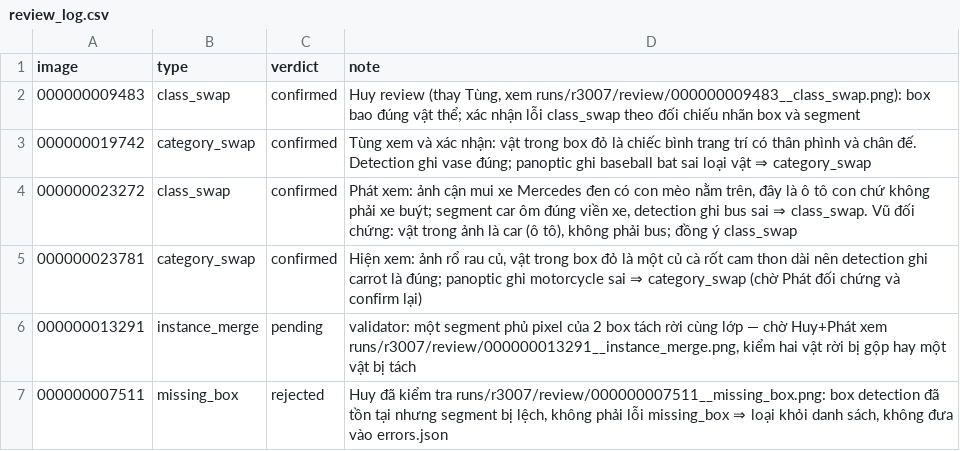
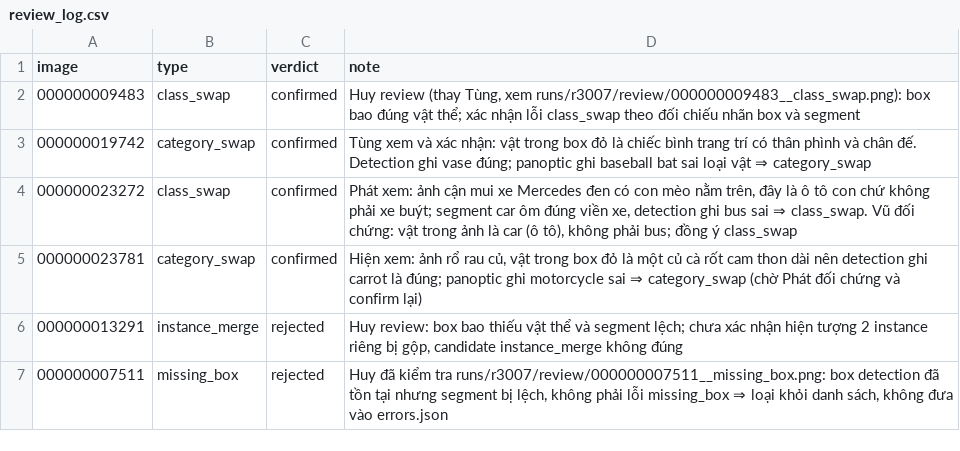
Before and after one commit to MinhHuyStrore/K5-L23-Day10-Nhom24-Dataset-Release-Handover, a CSV file: submission/r3007/review_log.csv, drawn as a sheet.

Commit message:
chore: finalize r3007 dataset release handover
- review_log: 6/6 ung vien da chot (4 confirmed, 2 rejected; #5 instance_merge bi Huy bac, chuan hoa verdict reject->rejected)
- errors.json = 11 luat + 4 gan nhan = 15/250 = 6.0% -> HOLD (khong doi so voi truoc)
- v2/pack/sha256 giu nguyen (244 anh, 1667 nhan, 6 rework); check_handover 17/17 PASS
- REPORT/REVIEW.md: trang thai review sau khi chat

```diff
--- a/submission/r3007/review_log.csv
+++ b/submission/r3007/review_log.csv
@@ -5,3 +5,3 @@ image,type,verdict,note
 000000023781,category_swap,confirmed,"Hiện xem: ảnh rổ rau củ, vật trong box đỏ là một củ cà rốt cam thon dài nên detection ghi carrot là đúng; panoptic ghi motorcycle sai ⇒ category_swap (chờ Phát đối chứng và confirm lại)"
-000000013291,instance_merge,pending,"validator: một segment phủ pixel của 2 box tách rời cùng lớp — chờ Huy+Phát xem runs/r3007/review/000000013291__instance_merge.png, kiểm hai vật rời bị gộp hay một vật bị tách"
+000000013291,instance_merge,rejected,"Huy review: box bao thiếu vật thể và segment lệch; chưa xác nhận hiện tượng 2 instance riêng bị gộp, candidate instance_merge không đúng"
 000000007511,missing_box,rejected,"Huy đã kiểm tra runs/r3007/review/000000007511__missing_box.png: box detection đã tồn tại nhưng segment bị lệch, không phải lỗi missing_box ⇒ loại khỏi danh sách, không đưa vào errors.json"
```
Also changed, not shown: 2 other files.
